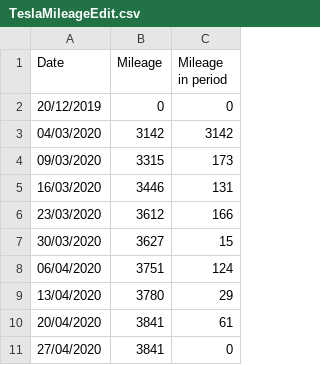
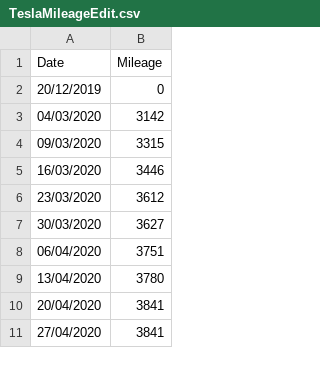
Before and after one commit to Sam-Ian/Tesla-Mileage-Calculator, a CSV file: TeslaMileageEdit.csv, drawn as a sheet; only a part is shown; the diff names each change by its address in the sheet, - before the commit and + after, or states it on an @@ line.

```diff
--- a/TeslaMileageEdit.csv
+++ b/TeslaMileageEdit.csv
-column C (Mileage in period), rows 2-11: 0 | 3142 | 173 | 131 | 166 | 15 | 124 | 29 | 61 | 0
```
Also changed, not shown: TeslaMileage_new.csv, 2 other files.
